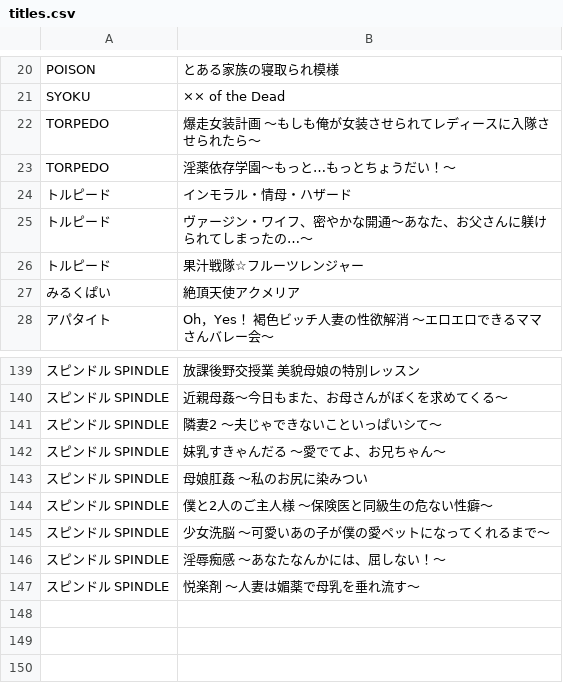
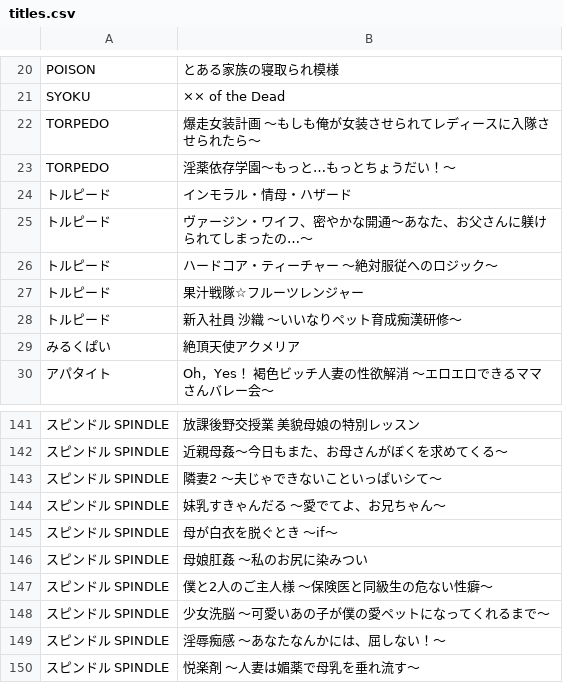
Before and after one commit to zeas2/Kirikiroid2_patch, a CSV file: patch/Monogram/titles.csv, drawn as a sheet; only a part is shown, gaps mark what is left out.

Commit message:
Add some new titles

```diff
--- a/patch/Monogram/titles.csv
+++ b/patch/Monogram/titles.csv
@@ -25,3 +25,5 @@ TORPEDO,淫薬依存学園～もっと…もっとちょうだい！～
 トルピード,ヴァージン・ワイフ、密やかな開通～あなた、お父さんに躾けられてしまったの…～
+トルピード,ハードコア・ティーチャー ～絶対服従へのロジック～
 トルピード,果汁戦隊☆フルーツレンジャー
+トルピード,新入社員 沙織 ～いいなりペット育成痴漢研修～
 みるくぱい,絶頂天使アクメリア
@@ -142,2 +144,3 @@ TORPEDO,淫薬依存学園～もっと…もっとちょうだい！～
 スピンドル SPINDLE,妹乳すきゃんだる ～愛でてよ、お兄ちゃん～
+スピンドル SPINDLE,母が白衣を脱ぐとき ～if～
 スピンドル SPINDLE,母娘肛姦 ～私のお尻に染みつい
```
Also changed, not shown: patch/Nephrite/titles.csv, patch/flap/old/titles.csv, 20 other files.
